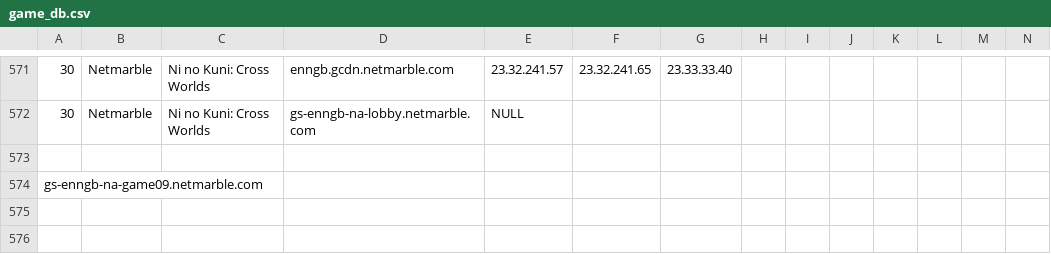
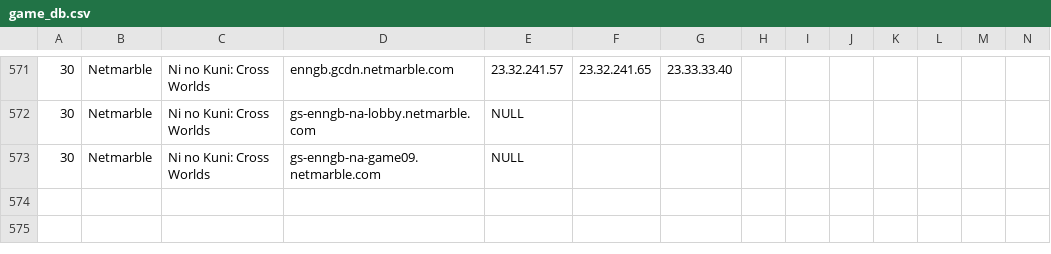
Before and after one commit to zeroistfilm/Shell_Parser, a CSV file: game_db.csv, drawn as a sheet; only a part is shown, gaps mark what is left out; removed rows and columns are numbered as before the commit, all else as after; rows hold the shown columns only; the diff names each change by its address in the sheet, - before the commit and + after, or states it on an @@ line.

Commit message:
Fix typo
Signed-off-by: Henry Choi <wschd770@gmail.com>

```diff
--- a/game_db.csv
+++ b/game_db.csv
-row 573: (empty)
+row 573: 30 | Netmarble | Ni no Kuni: Cross Worlds | gs-enngb-na-game09.netmarble.com | NULL
-row 574: gs-enngb-na-game09.netmarble.com
```
